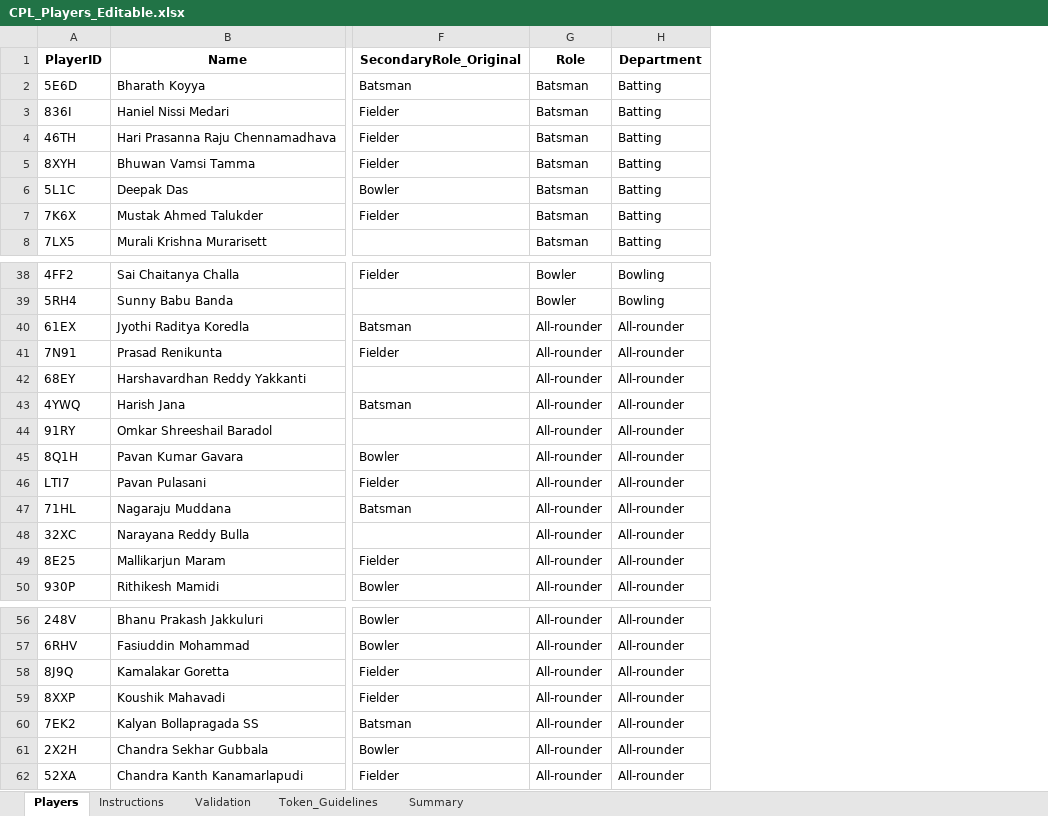
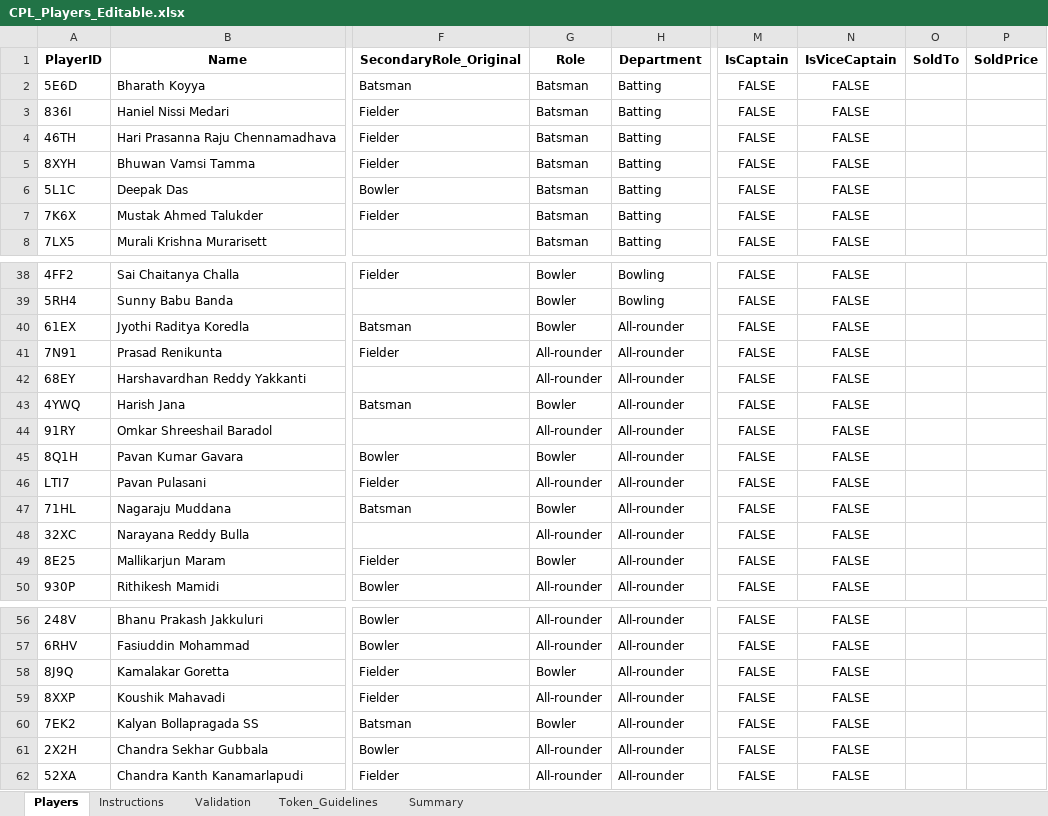
Before and after one commit to sriharsha557/cplbidding, an Excel workbook: data/CPL_Players_Editable.xlsx, sheet Players, drawn as a sheet; only a part is shown, gaps mark what is left out; values as stored, in another font and other column widths than the file's, no borders; the diff covers the shown part only; the diff names each change by its address in the sheet, - before the commit and + after, or states it on an @@ line.

```diff
--- a/data/CPL_Players_Editable.xlsx (sheet Players)
+++ b/data/CPL_Players_Editable.xlsx (sheet Players)
+column M (IsCaptain), rows 2-8: all FALSE; rows 38-50: all FALSE; rows 56-62: all FALSE
+column N (IsViceCaptain), rows 2-8: all FALSE; rows 38-50: all FALSE; rows 56-62: all FALSE
+column O (SoldTo), empty
+column P (SoldPrice), empty
-G40 (Role): All-rounder
+G40 (Role): Bowler
-G43 (Role): All-rounder
+G43 (Role): Bowler
-G45 (Role): All-rounder
+G45 (Role): Bowler
-G47 (Role): All-rounder
+G47 (Role): Bowler
-G49 (Role): All-rounder
+G49 (Role): Bowler
-G58 (Role): All-rounder
+G58 (Role): Bowler
-G60 (Role): All-rounder
+G60 (Role): Bowler
```
Also changed, not shown: 23 added rows and 9 edited cells elsewhere in this sheet, data/captain_team_assignments.xlsx, 9 other files.
